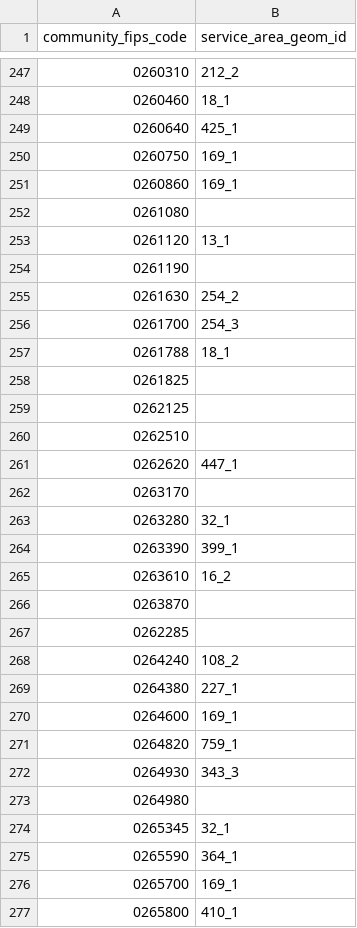
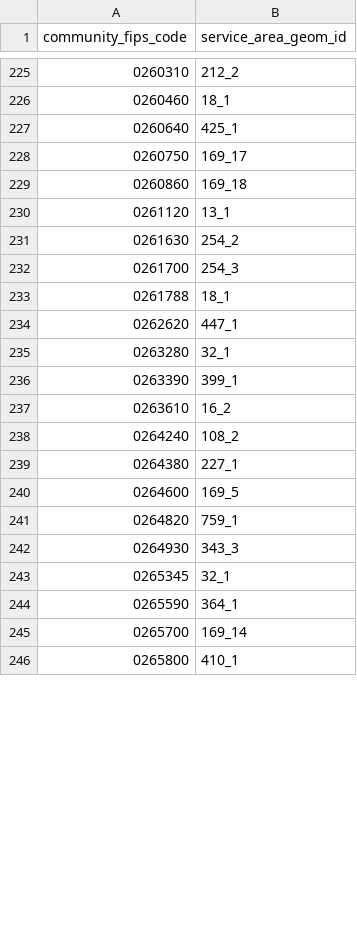
Before and after one commit to acep-aedg/aedg-data-pond, a CSV file: data/final/communities_service_area_geoms.csv, drawn as a sheet; only a part is shown, gaps mark what is left out; the diff covers the shown part only.

Commit message:
drop NULLs, debug AVEC

```diff
--- a/data/final/communities_service_area_geoms.csv
+++ b/data/final/communities_service_area_geoms.csv
@@ -249,7 +227,5 @@ community_fips_code,service_area_geom_id
 0260640,425_1
-0260750,169_1
-0260860,169_1
-0261080,
+0260750,169_17
+0260860,169_18
 0261120,13_1
-0261190,
 0261630,254_2
@@ -257,7 +233,3 @@ community_fips_code,service_area_geom_id
 0261788,18_1
-0261825,
-0262125,
-0262510,
 0262620,447_1
-0263170,
 0263280,32_1
@@ -265,13 +237,10 @@ community_fips_code,service_area_geom_id
 0263610,16_2
-0263870,
-0262285,
 0264240,108_2
 0264380,227_1
-0264600,169_1
+0264600,169_5
 0264820,759_1
 0264930,343_3
-0264980,
 0265345,32_1
 0265590,364_1
-0265700,169_1
+0265700,169_14
 0265800,410_1
```
Also changed, not shown: 26 removed rows and 52 edited cells elsewhere in this file.
